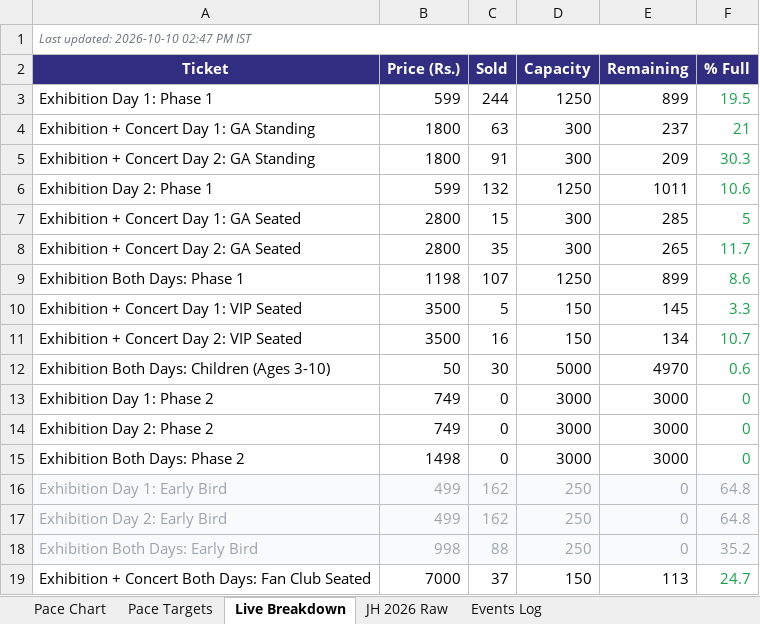
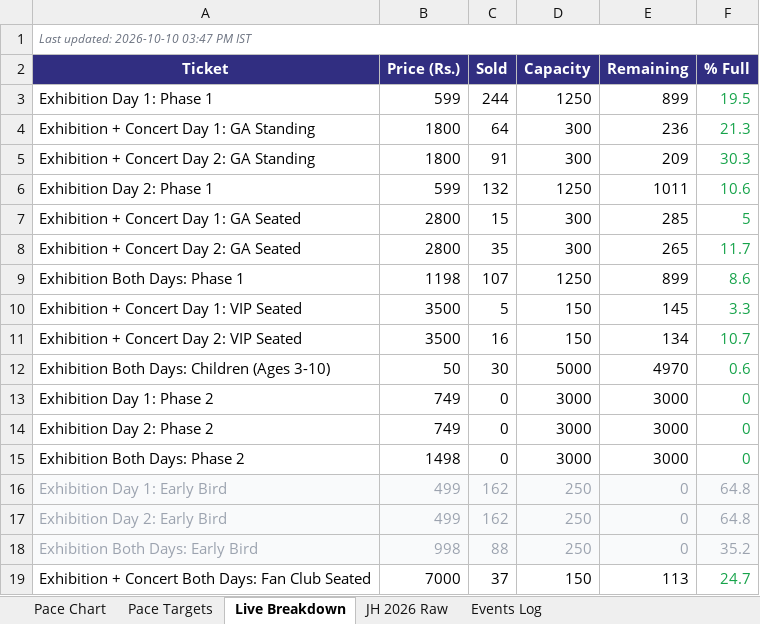
Before and after one commit to vanishinggradient/ticketing-jh-2027-status-page, an Excel workbook: comparison.xlsx, sheet Live Breakdown, drawn as a sheet; values as stored, in another font and other column widths than the file's, no borders; the diff names each change by its address in the sheet, - before the commit and + after, or states it on an @@ line.

```diff
--- a/comparison.xlsx (sheet Live Breakdown)
+++ b/comparison.xlsx (sheet Live Breakdown)
-A1 (Ticket): Last updated: 2026-10-10 02:47 PM IST
+A1 (Ticket): Last updated: 2026-10-10 03:47 PM IST
-C4 (Sold): 63
+C4 (Sold): 64
-E4 (Remaining): 237
+E4 (Remaining): 236
-F4 (% Full): 21
+F4 (% Full): 21.3
```
Also changed, not shown: sheet Pace Targets, sheet Pace Chart, 2 other files.
